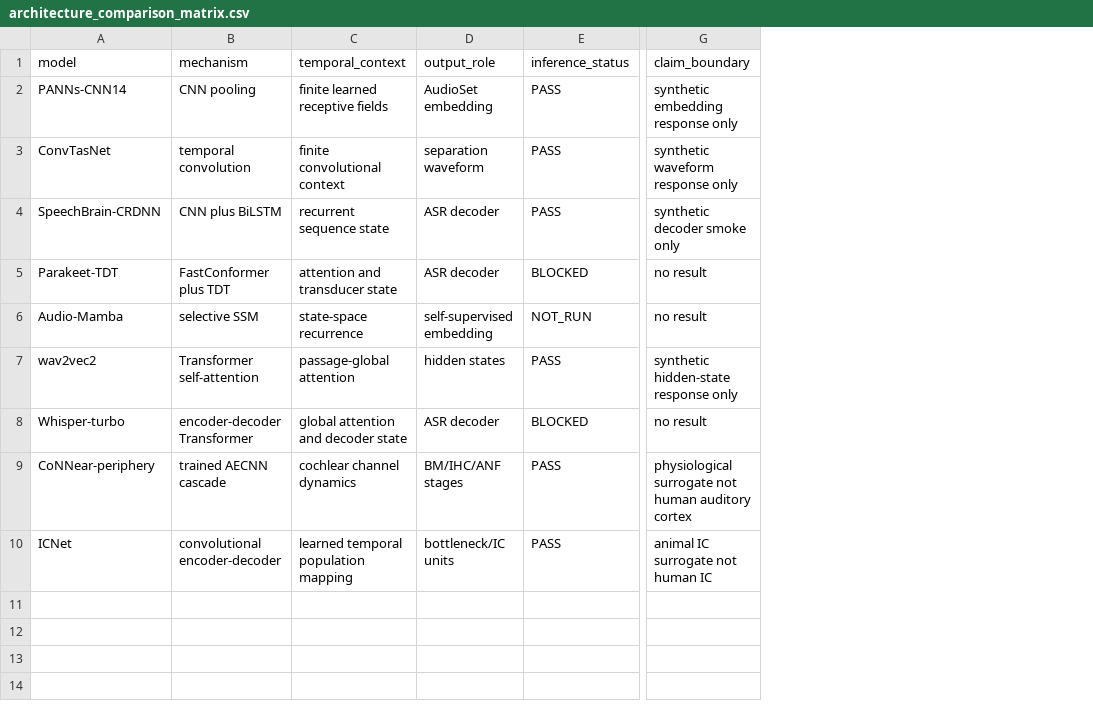
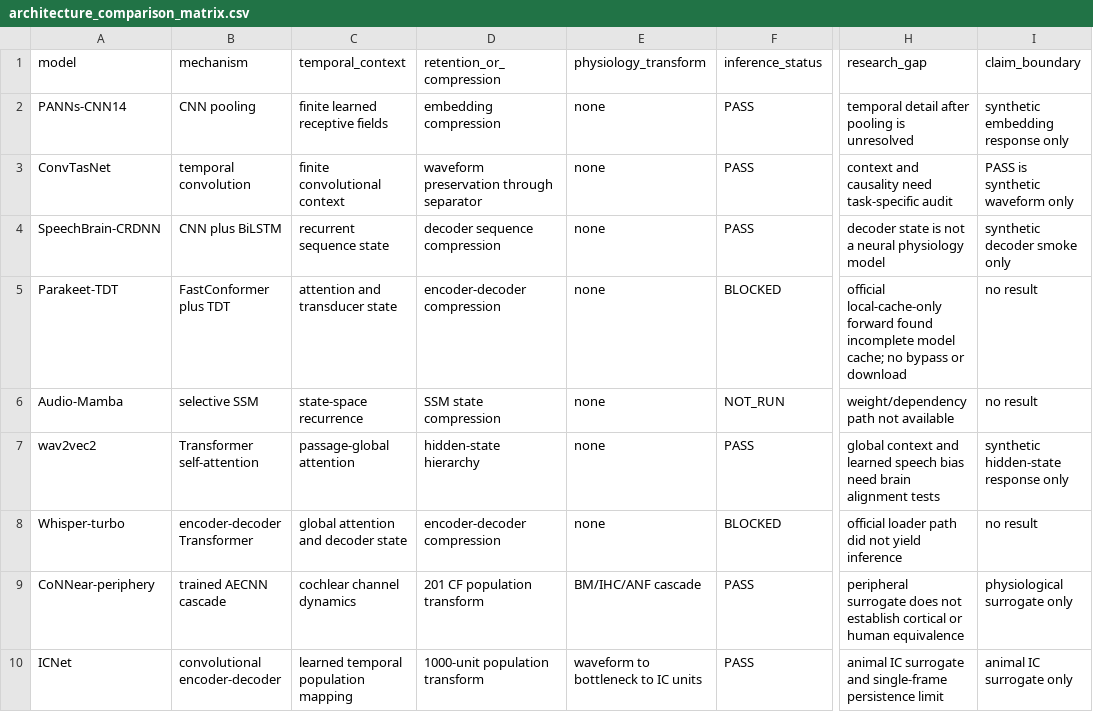
Before and after one commit to fany17/Auditory_Simulation, a CSV file: reports/architecture_comparison_matrix.csv, drawn as a sheet; only a part is shown, gaps mark what is left out; removed rows and columns are numbered as before the commit, all else as after; the diff names each change by its address in the sheet, - before the commit and + after, or states it on an @@ line.

Commit message:
Extend M6A-PUBLIC-002 temporal architecture evidence

```diff
--- a/reports/architecture_comparison_matrix.csv
+++ b/reports/architecture_comparison_matrix.csv
-column D (output_role), rows 2-10: AudioSet embedding | separation waveform | ASR decoder | ASR decoder | self-supervised embedding | hidden states | ASR decoder | BM/IHC/ANF stages | bottleneck/IC units
+column D (retention_or_compression), rows 2-10: embedding compression | waveform preservation through separator | decoder sequence compression | encoder-decoder compression | SSM state compression | hidden-state hierarchy | encoder-decoder compression | 201 CF population transform | 1000-unit population transform
+column E (physiology_transform), rows 2-10: none | none | none | none | none | none | none | BM/IHC/ANF cascade | waveform to bottleneck to IC units
+column H (research_gap), rows 2-10: temporal detail after pooling is unresolved | context and causality need task-specific audit | decoder state is not a neural physiology model | official local-cache-only forward found incomplete model cache; no bypass or download | weight/dependency path not available | global context and learned speech bias need brain alignment tests | official loader path did not yield inference | peripheral surrogate does not establish cortical or human equivalence | animal IC surrogate and single-frame persistence limit
-I3 (claim_boundary): synthetic waveform response only
+I3 (claim_boundary): PASS is synthetic waveform only
-I9 (claim_boundary): physiological surrogate not human auditory cortex
+I9 (claim_boundary): physiological surrogate only
-I10 (claim_boundary): animal IC surrogate not human IC
+I10 (claim_boundary): animal IC surrogate only
```
Also changed, not shown: reports/model_registry_pretrained_week.csv, 17 other files.
